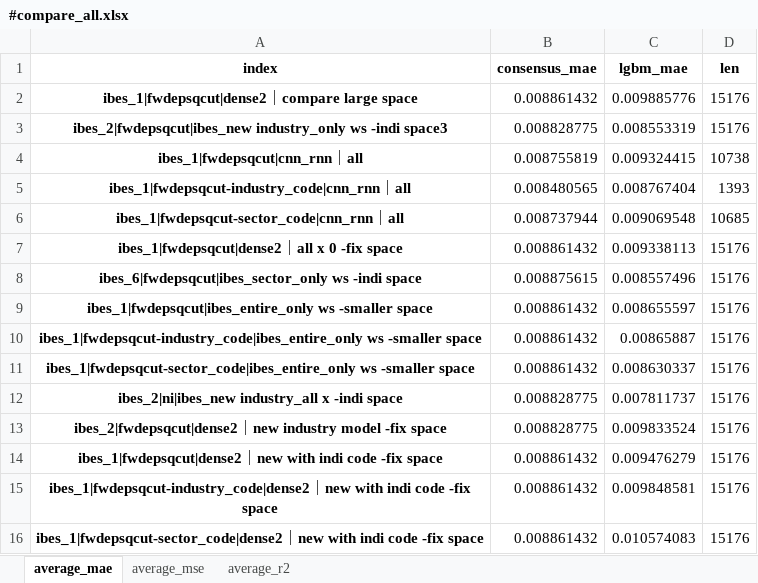
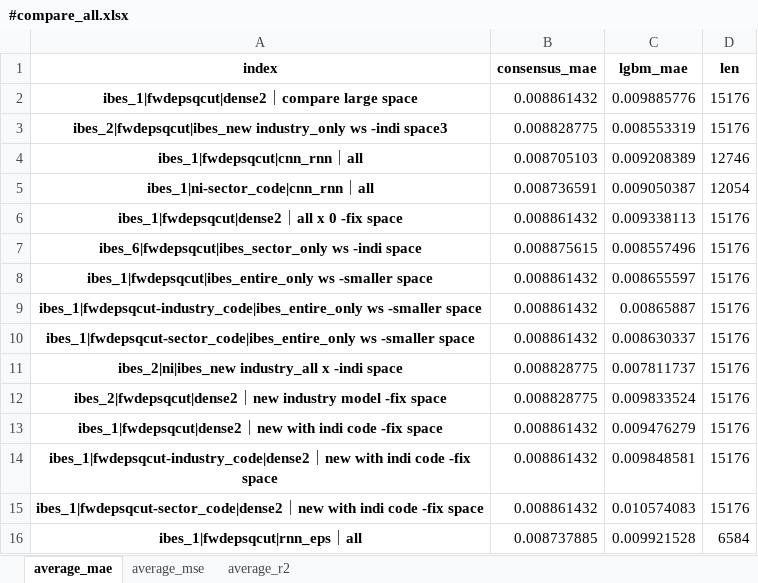
Before and after one commit to stepchoi/IAAI, an Excel workbook: results_analysis/compare_with_ibes/#compare_all.xlsx, sheet average_mae, drawn as a sheet; values as stored, in another font and other column widths than the file's, no borders; removed rows and columns are numbered as before the commit, all else as after; the diff names each change by its address in the sheet, - before the commit and + after, or states it on an @@ line.

```diff
--- a/results_analysis/compare_with_ibes/#compare_all.xlsx (sheet average_mae)
+++ b/results_analysis/compare_with_ibes/#compare_all.xlsx (sheet average_mae)
-B4 (consensus_mae): 0.008755819
+B4 (consensus_mae): 0.008705103
-C4 (lgbm_mae): 0.009324415
+C4 (lgbm_mae): 0.009208389
-D4 (len): 10738
+D4 (len): 12746
-row 5: ibes_1|fwdepsqcut-industry_code|cnn_rnn｜all | 0.008480565 | 0.008767404 | 1393
-row 6: ibes_1|fwdepsqcut-sector_code|cnn_rnn｜all | 0.008737944 | 0.009069548 | 10685
+row 5: ibes_1|ni-sector_code|cnn_rnn｜all | 0.008736591 | 0.009050387 | 12054
+row 16: ibes_1|fwdepsqcut|rnn_eps｜all | 0.008737885 | 0.009921528 | 6584
```
Also changed, not shown: sheet average_r2, sheet average_mse, 5 other files.
